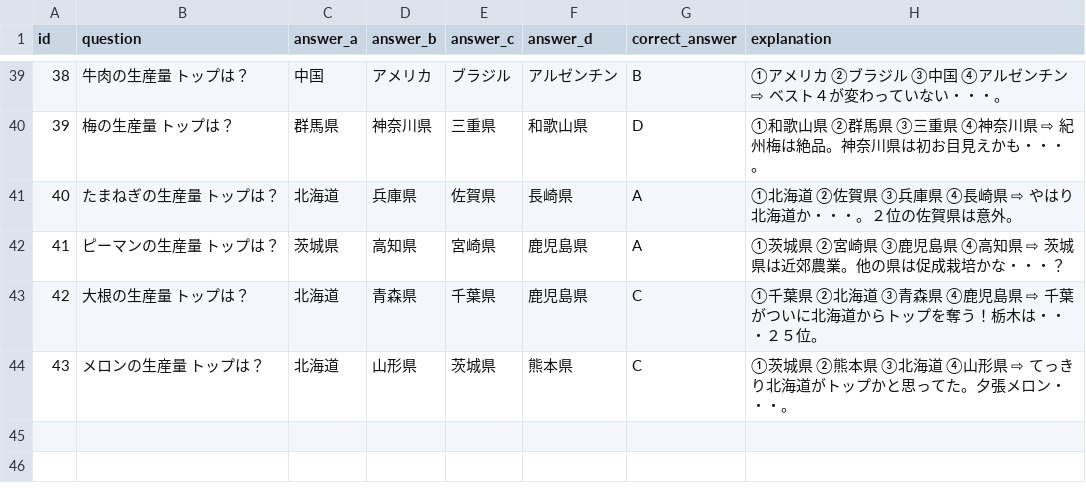
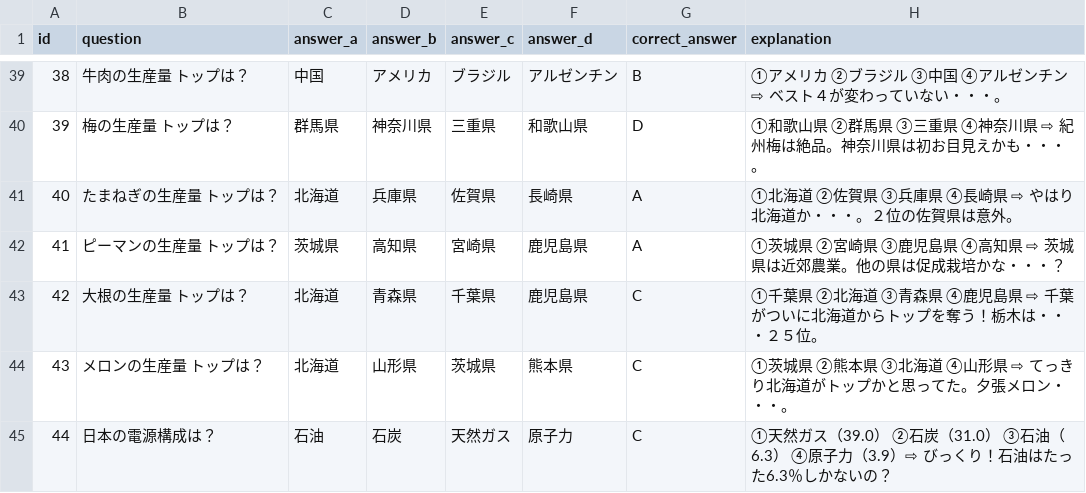
Before and after one commit to mastermshige/quiz, a CSV file: lib/data.csv, drawn as a sheet; only a part is shown, gaps mark what is left out; the diff names each change by its address in the sheet, - before the commit and + after, or states it on an @@ line.

Commit message:
44th commit

```diff
--- a/lib/data.csv
+++ b/lib/data.csv
+row 45: 44 | 日本の電源構成は？ | 石油 | 石炭 | 天然ガス | 原子力 | C | ①天然ガス（39.0） ②石炭（31.0） ③石油（6.3） ④原子力（3.9）⇨ びっくり！石油はたった6.3％しかないの？
```
